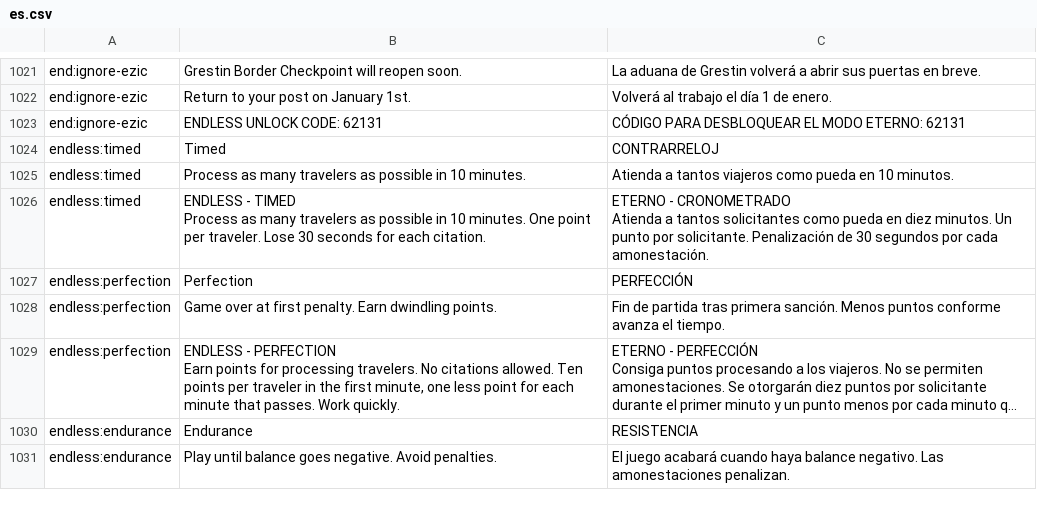
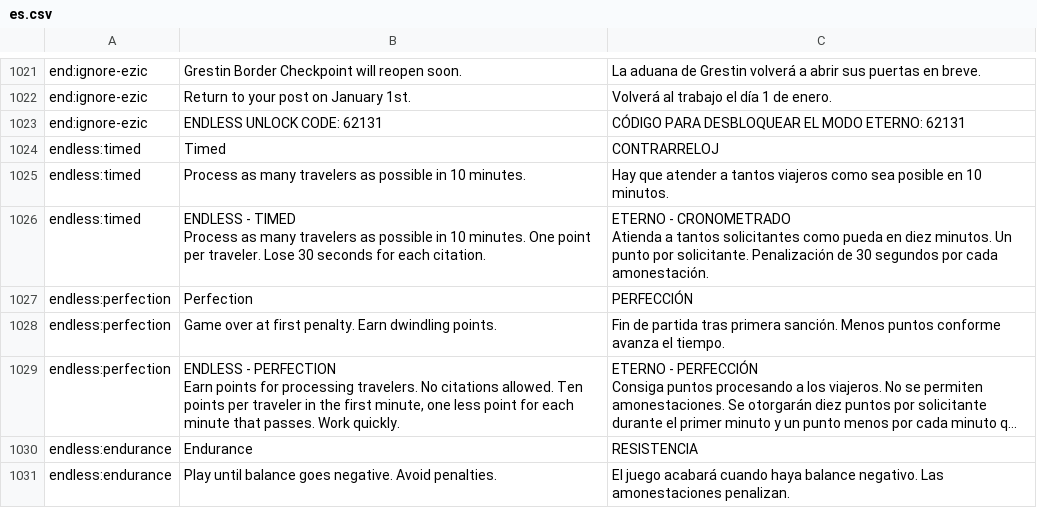
Before and after one commit to PapersPleaseLoc/Loc, a CSV file: es.csv, drawn as a sheet; only a part is shown, gaps mark what is left out; long unchanged cells end in …; the diff names each change by its address in the sheet, - before the commit and + after, or states it on an @@ line.

Commit message:
Updates 112fdf02-ed19-4a4c-9e1c-ac70e1d22481

```diff
--- a/es.csv
+++ b/es.csv
-C1025: Atienda a tantos viajeros como pueda en 10…
+C1025: Hay que atender a tantos viajeros como sea posible en 10…
```
